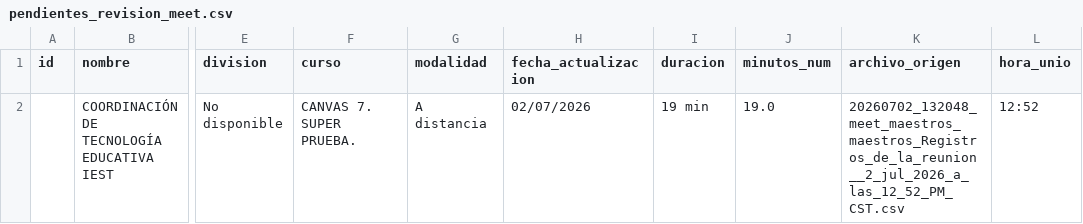
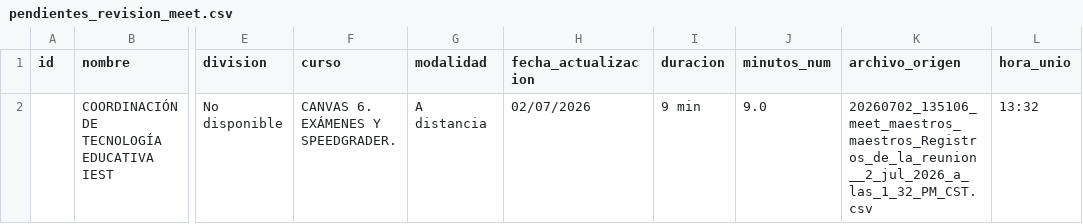
Before and after one commit to renauds25/reporte-canvas, a CSV file: data/maestros/pendientes_revision_meet.csv, drawn as a sheet; only a part is shown, gaps mark what is left out; the diff names each change by its address in the sheet, - before the commit and + after, or states it on an @@ line.

```diff
--- a/data/maestros/pendientes_revision_meet.csv
+++ b/data/maestros/pendientes_revision_meet.csv
-F2 (curso): CANVAS 7. SUPER PRUEBA.
+F2 (curso): CANVAS 6. EXÁMENES Y SPEEDGRADER.
-I2 (duracion): 19 min
+I2 (duracion): 9 min
-J2 (minutos_num): 19.0
+J2 (minutos_num): 9.0
-K2 (archivo_origen): 20260702_132048_meet_maestros_maestros_Registros_de_la_reunion__2_jul_2026_a_las_12_52_PM_CST.csv
+K2 (archivo_origen): 20260702_135106_meet_maestros_maestros_Registros_de_la_reunion__2_jul_2026_a_las_1_32_PM_CST.csv
-L2 (hora_unio): 12:52
+L2 (hora_unio): 13:32
```
Also changed, not shown: data/alumnos/meet_descargados.csv, 7 other files.
